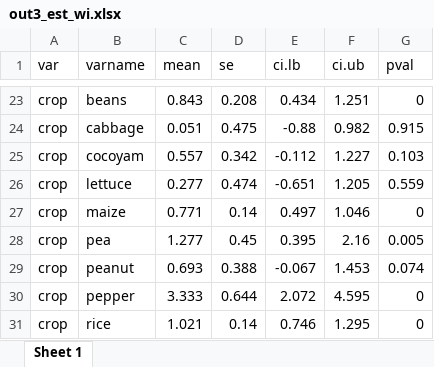
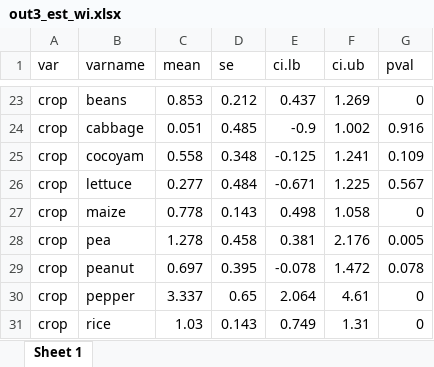
Before and after one commit to gerardhros/msc_beeke, an Excel workbook: data/meta_regression/ph/out3_est_wi.xlsx, sheet Sheet 1, drawn as a sheet; only a part is shown, gaps mark what is left out; values as stored, in another font and other column widths than the file's, no borders; removed rows and columns are numbered as before the commit, all else as after; the diff covers the shown part only; the diff names each change by its address in the sheet, - before the commit and + after, or states it on an @@ line.

```diff
--- a/data/meta_regression/ph/out3_est_wi.xlsx (sheet Sheet 1)
+++ b/data/meta_regression/ph/out3_est_wi.xlsx (sheet Sheet 1)
-C23 (mean): 0.843
+C23 (mean): 0.853
-D23 (se): 0.208
+D23 (se): 0.212
-E23 (ci.lb): 0.434
+E23 (ci.lb): 0.437
-F23 (ci.ub): 1.251
+F23 (ci.ub): 1.269
-D24 (se): 0.475
+D24 (se): 0.485
-E24 (ci.lb): -0.88
+E24 (ci.lb): -0.9
-F24 (ci.ub): 0.982
+F24 (ci.ub): 1.002
-G24 (pval): 0.915
+G24 (pval): 0.916
-row 25: crop | cocoyam | 0.557 | 0.342 | -0.112 | 1.227 | 0.103
+row 25: crop | cocoyam | 0.558 | 0.348 | -0.125 | 1.241 | 0.109
-D26 (se): 0.474
+D26 (se): 0.484
-E26 (ci.lb): -0.651
+E26 (ci.lb): -0.671
-F26 (ci.ub): 1.205
+F26 (ci.ub): 1.225
-G26 (pval): 0.559
+G26 (pval): 0.567
-C27 (mean): 0.771
+C27 (mean): 0.778
-D27 (se): 0.14
+D27 (se): 0.143
-E27 (ci.lb): 0.497
+E27 (ci.lb): 0.498
-F27 (ci.ub): 1.046
+F27 (ci.ub): 1.058
-C28 (mean): 1.277
+C28 (mean): 1.278
-D28 (se): 0.45
+D28 (se): 0.458
-E28 (ci.lb): 0.395
+E28 (ci.lb): 0.381
-F28 (ci.ub): 2.16
+F28 (ci.ub): 2.176
-row 29: crop | peanut | 0.693 | 0.388 | -0.067 | 1.453 | 0.074
+row 29: crop | peanut | 0.697 | 0.395 | -0.078 | 1.472 | 0.078
-C30 (mean): 3.333
+C30 (mean): 3.337
-D30 (se): 0.644
+D30 (se): 0.65
-E30 (ci.lb): 2.072
+E30 (ci.lb): 2.064
-F30 (ci.ub): 4.595
+F30 (ci.ub): 4.61
-C31 (mean): 1.021
+C31 (mean): 1.03
-D31 (se): 0.14
+D31 (se): 0.143
-E31 (ci.lb): 0.746
+E31 (ci.lb): 0.749
-F31 (ci.ub): 1.295
+F31 (ci.ub): 1.31
```
Also changed, not shown: 19 added rows, 22 removed rows and 65 edited cells elsewhere in this sheet, data/meta_model/meta_model_R_copy1.xlsx, data/meta_regression/merged_data_ALL.xlsx, 12 other files.
